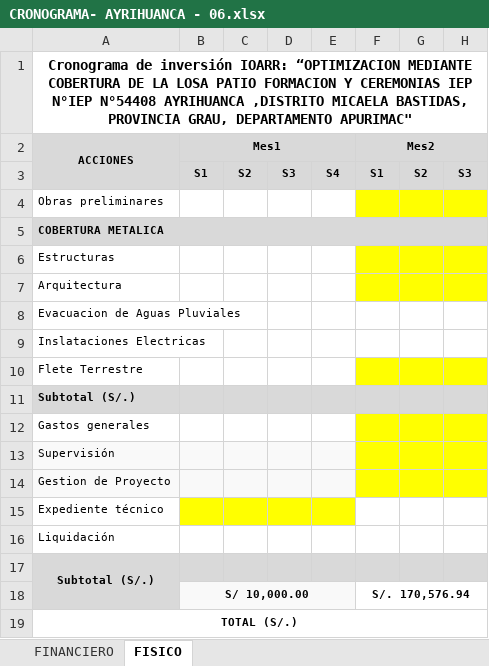
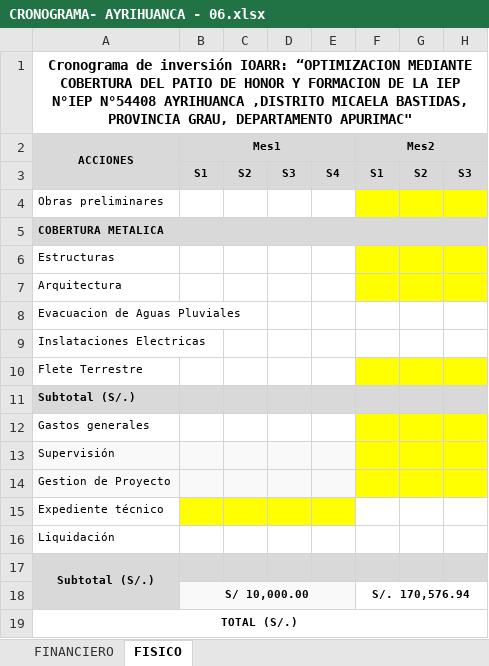
Before and after one commit to ORFEI-GRAP/IOARR0006, an Excel workbook: 9.0 CRONOGRAMA/CRONOGRAMA- AYRIHUANCA - 06.xlsx, sheet FISICO, drawn as a sheet; only a part is shown; values as stored, in another font and other column widths than the file's, no borders; charts and pictures not drawn; the diff names each change by its address in the sheet, - before the commit and + after, or states it on an @@ line.

```diff
--- a/9.0 CRONOGRAMA/CRONOGRAMA- AYRIHUANCA - 06.xlsx (sheet FISICO)
+++ b/9.0 CRONOGRAMA/CRONOGRAMA- AYRIHUANCA - 06.xlsx (sheet FISICO)
-A1 (ACCIONES): …MEDIANTE COBERTURA DE LA LOSA PATIO FORMACION Y CEREMONIAS IEP N°IEP…
+A1 (ACCIONES): …MEDIANTE COBERTURA DEL PATIO DE HONOR Y FORMACION DE LA IEP N°IEP…
```
Also changed, not shown: sheet FINANCIERO, charts or pictures, 7.0 DESAGREGADO DE GASTOS/GG-SS-LL-GP - AYRIHUANCA - 06.xlsm, 2 other files.
